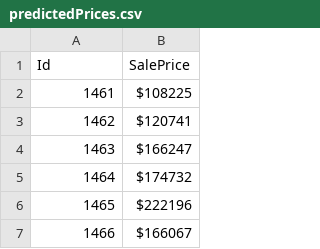
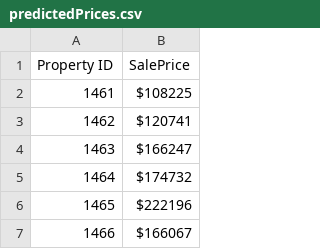
Before and after one commit to nikhilmsreedhar/HousePricePrediction, a CSV file: predictedPrices.csv, drawn as a sheet; only a part is shown.

```diff
--- a/predictedPrices.csv
+++ b/predictedPrices.csv
@@ -1,2 +1,2 @@
-Id,SalePrice
+Property ID,SalePrice
 1461,$108225
```
Also changed, not shown: predictedPricesCompressed.csv.
